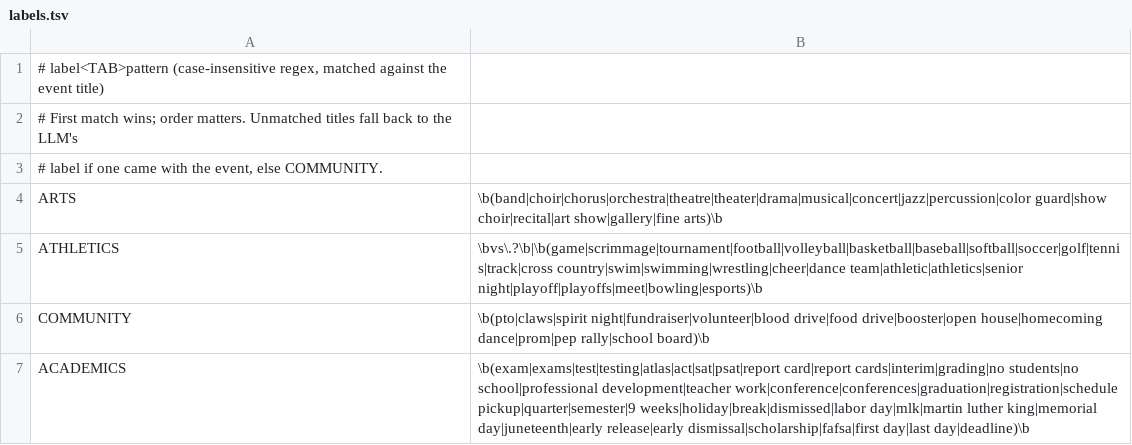
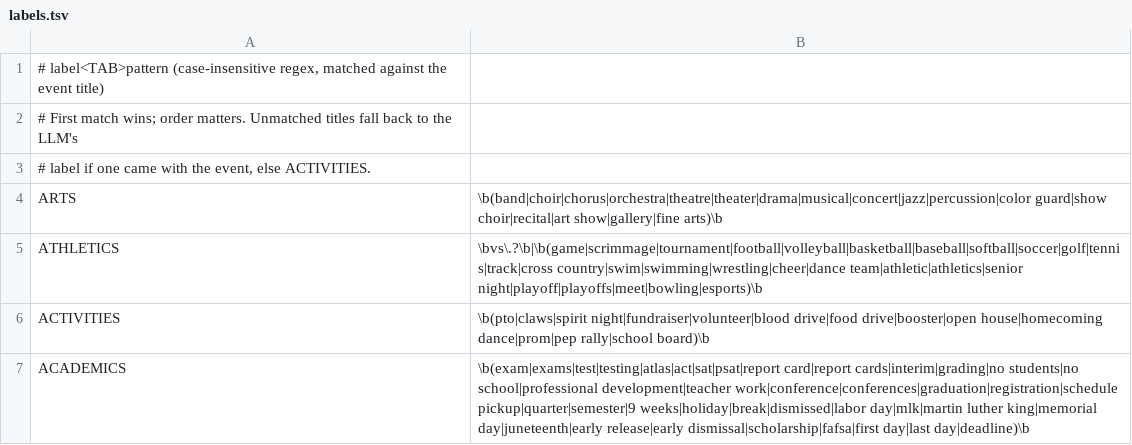
Before and after one commit to conway-claws/calendar-sync, a TSV file: labels.tsv, drawn as a sheet.

Commit message:
activities label, CHS announcements doc, themed page, fixed 7a Central

```diff
--- a/labels.tsv
+++ b/labels.tsv
@@ -2,6 +2,6 @@
 # First match wins; order matters. Unmatched titles fall back to the LLM's
-# label if one came with the event, else COMMUNITY.
+# label if one came with the event, else ACTIVITIES.
 ARTS	\b(band|choir|chorus|orchestra|theatre|theater|drama|musical|concert|jazz|percussion|color guard|show choir|recital|art show|gallery|fine arts)\b
 ATHLETICS	\bvs\.?\b|\b(game|scrimmage|tournament|football|volleyball|basketball|baseball|softball|soccer|golf|tennis|track|cross country|swim|swimming|wrestling|cheer|dance team|athletic|athletics|senior night|playoff|playoffs|meet|bowling|esports)\b
-COMMUNITY	\b(pto|claws|spirit night|fundraiser|volunteer|blood drive|food drive|booster|open house|homecoming dance|prom|pep rally|school board)\b
+ACTIVITIES	\b(pto|claws|spirit night|fundraiser|volunteer|blood drive|food drive|booster|open house|homecoming dance|prom|pep rally|school board)\b
 ACADEMICS	\b(exam|exams|test|testing|atlas|act|sat|psat|report card|report cards|interim|grading|no students|no school|professional development|teacher work|conference|conferences|graduation|registration|schedule pickup|quarter|semester|9 weeks|holiday|break|dismissed|labor day|mlk|martin luther king|memorial day|juneteenth|early release|early dismissal|scholarship|fafsa|first day|last day|deadline)\b
```
Also changed, not shown: 9 other files.
